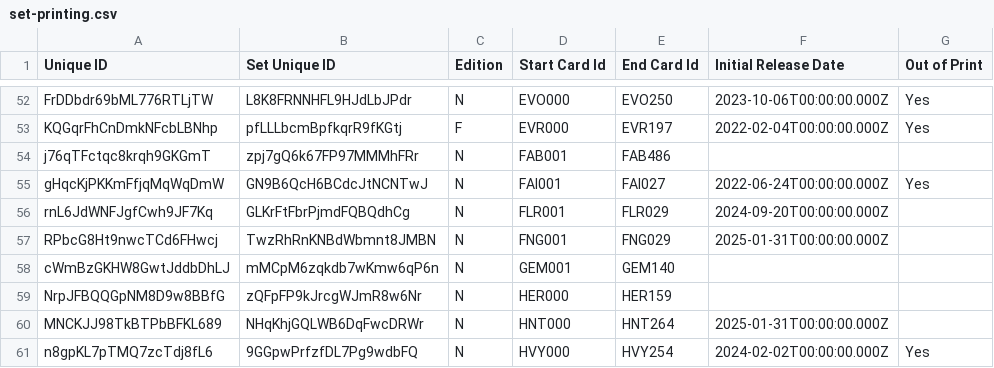
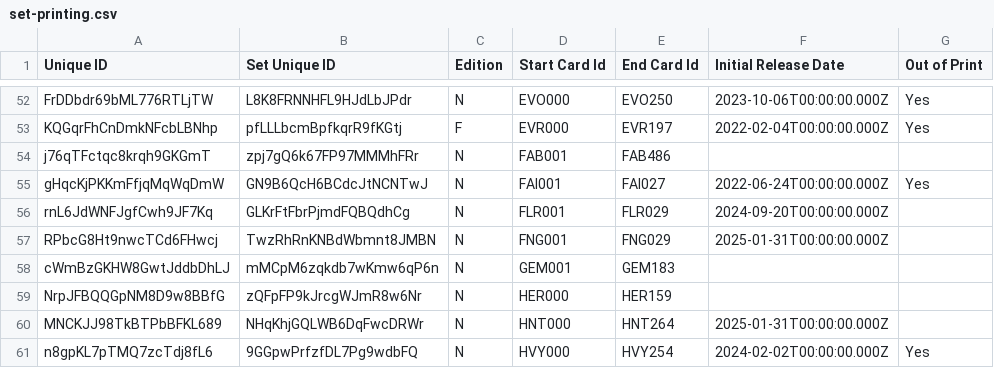
Before and after one commit to oliger/flesh-and-blood-cards, a CSV file: csvs/english/set-printing.csv, drawn as a sheet; only a part is shown, gaps mark what is left out; the diff names each change by its address in the sheet, - before the commit and + after, or states it on an @@ line.

Commit message:
Add new GEM cards

```diff
--- a/csvs/english/set-printing.csv
+++ b/csvs/english/set-printing.csv
-E58 (End Card Id): GEM140
+E58 (End Card Id): GEM183
```
Also changed, not shown: 5 other files.
